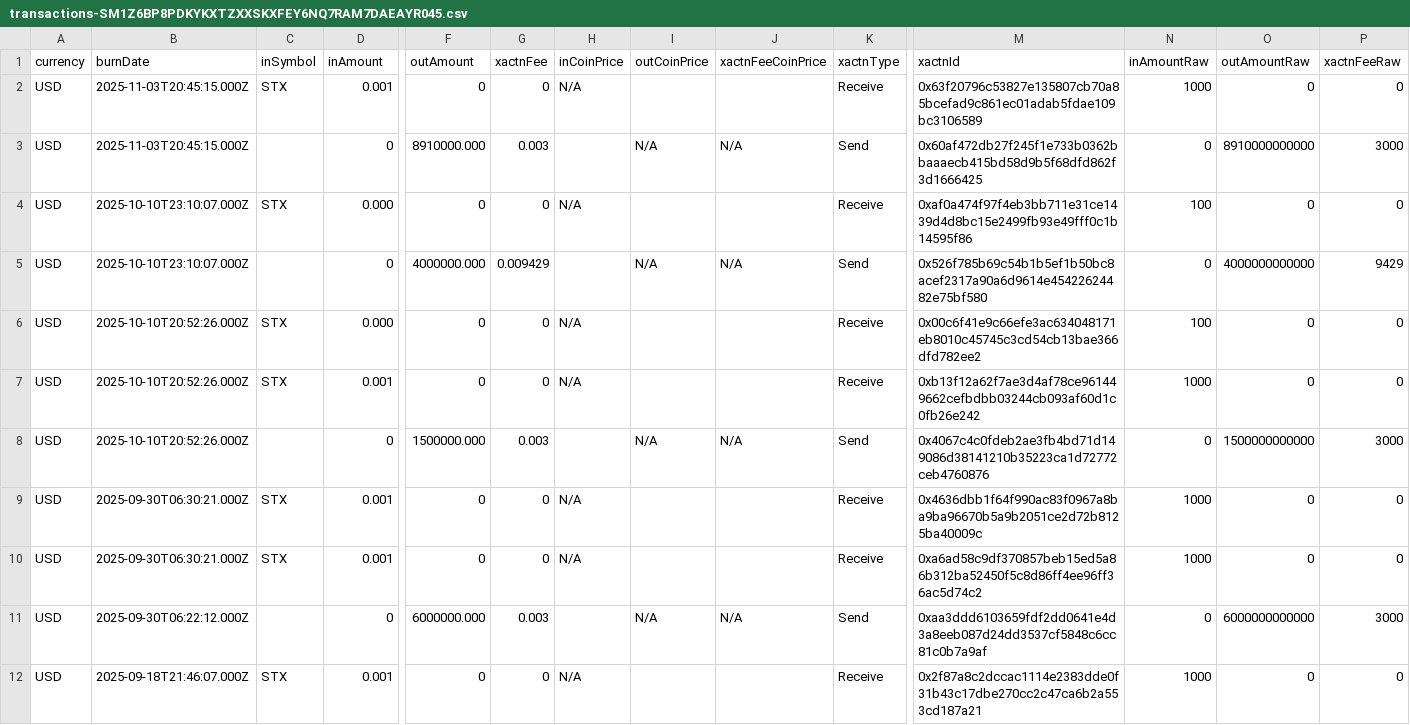
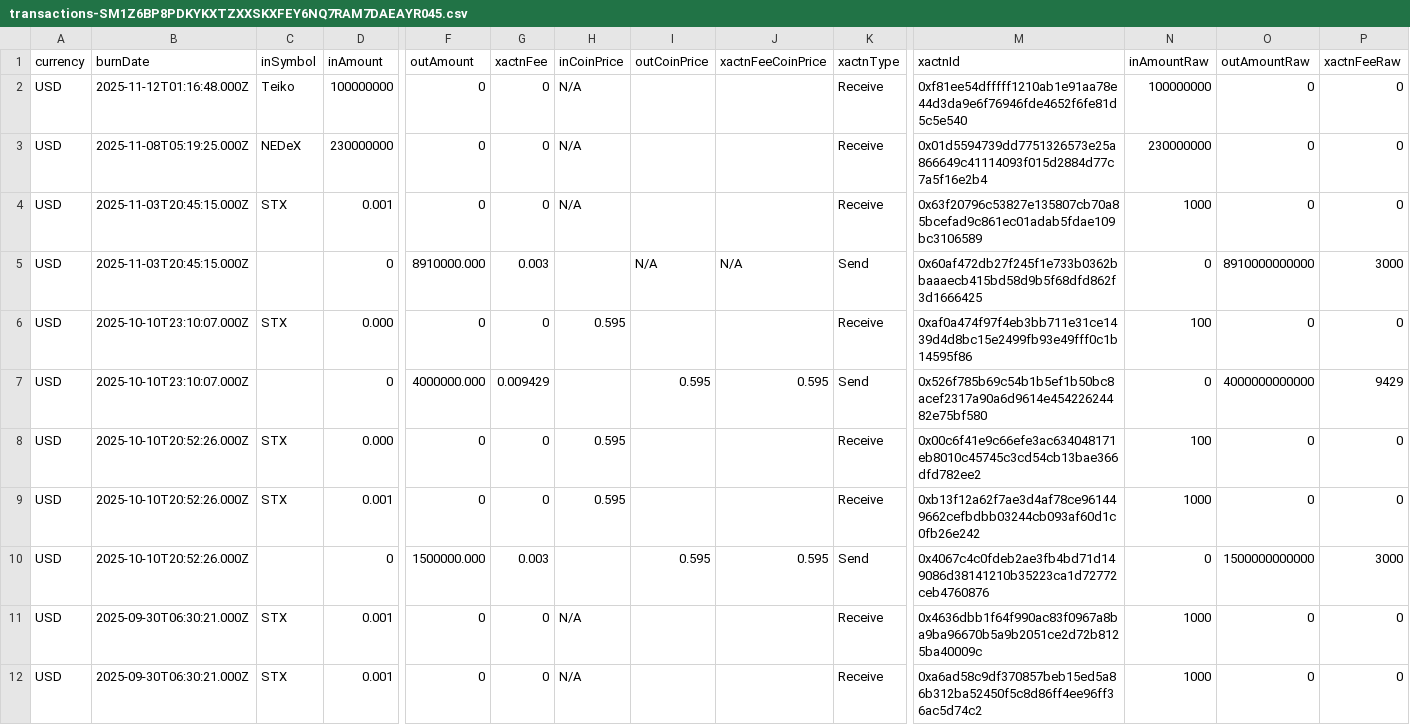
Before and after one commit to friedger/stack-flow-graph, a CSV file: src/data/transactions-SM1Z6BP8PDKYKXTZXXSKXFEY6NQ7RAM7DAEAYR045.csv, drawn as a sheet; only a part is shown, gaps mark what is left out; the shorter side is filled out with more unchanged rows; addresses are those after the commit; rows hold the shown columns only; the diff names each change by its address in the sheet, - before the commit and + after, or states it on an @@ line.

```diff
--- a/src/data/transactions-SM1Z6BP8PDKYKXTZXXSKXFEY6NQ7RAM7DAEAYR045.csv
+++ b/src/data/transactions-SM1Z6BP8PDKYKXTZXXSKXFEY6NQ7RAM7DAEAYR045.csv
+row 2: USD | 2025-11-12T01:16:48.000Z | Teiko | 100000000 | 0 | 0 | N/A |  |  | Receive | 0xf81ee54dfffff1210ab1e91aa78e44d3da9e6f76946fde4652f6fe81d5c5e540 | 100000000 | 0 | 0
+row 3: USD | 2025-11-08T05:19:25.000Z | NEDeX | 230000000 | 0 | 0 | N/A |  |  | Receive | 0x01d5594739dd7751326573e25a866649c41114093f015d2884d77c7a5f16e2b4 | 230000000 | 0 | 0
-H6 (inCoinPrice): N/A
+H6 (inCoinPrice): 0.595
-I7 (outCoinPrice): N/A
+I7 (outCoinPrice): 0.595
-J7 (xactnFeeCoinPrice): N/A
+J7 (xactnFeeCoinPrice): 0.595
-H8:H9 (inCoinPrice): N/A
+H8:H9 (inCoinPrice): 0.595
-I10 (outCoinPrice): N/A
+I10 (outCoinPrice): 0.595
-J10 (xactnFeeCoinPrice): N/A
+J10 (xactnFeeCoinPrice): 0.595
```
Also changed, not shown: src/data/transactions-SM30W6WZKNRJKTPVN09J7D8T2R989ZM25VBG2GHNC.csv, src/data/transactions-SP1BJGDG8MSM64DMH33A0F1NB0DT40YGBPSW00NES.csv, 5 other files.
